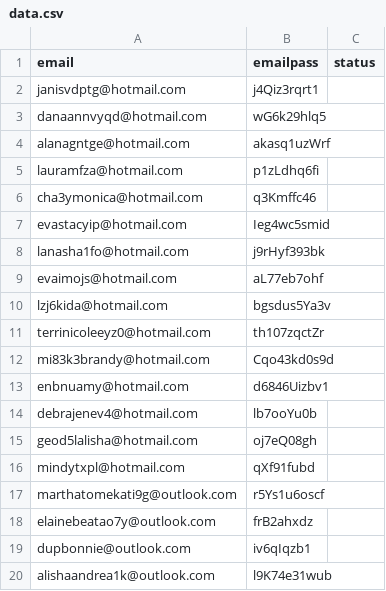
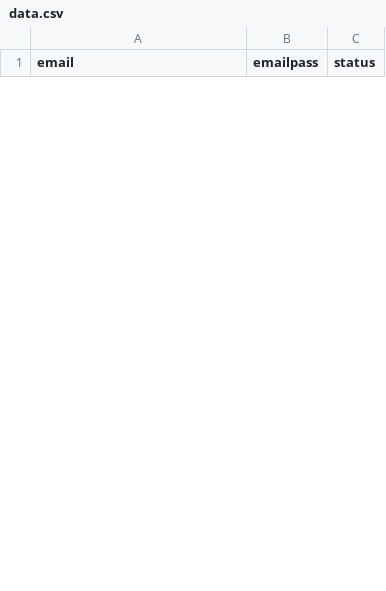
Before and after one commit to thanhlongzzz/FileZone, a CSV file: lunarcrush/data.csv, drawn as a sheet; only a part is shown; removed rows and columns are numbered as before the commit, all else as after; the diff covers the shown part only; the diff names each change by its address in the sheet, - before the commit and + after, or states it on an @@ line.

Commit message:
Update data.csv

```diff
--- a/lunarcrush/data.csv
+++ b/lunarcrush/data.csv
-row 2: janisvdptg@hotmail.com | j4Qiz3rqrt1
-row 3: danaannvyqd@hotmail.com | wG6k29hlq5
-row 4: alanagntge@hotmail.com | akasq1uzWrf
-row 5: lauramfza@hotmail.com | p1zLdhq6fi
-row 6: cha3ymonica@hotmail.com | q3Kmffc46
-row 7: evastacyip@hotmail.com | Ieg4wc5smid
-row 8: lanasha1fo@hotmail.com | j9rHyf393bk
-row 9: evaimojs@hotmail.com | aL77eb7ohf
-row 10: lzj6kida@hotmail.com | bgsdus5Ya3v
-row 11: terrinicoleeyz0@hotmail.com | th107zqctZr
-row 12: mi83k3brandy@hotmail.com | Cqo43kd0s9d
-row 13: enbnuamy@hotmail.com | d6846Uizbv1
-row 14: debrajenev4@hotmail.com | lb7ooYu0b
-row 15: geod5lalisha@hotmail.com | oj7eQ08gh
-row 16: mindytxpl@hotmail.com | qXf91fubd
-row 17: marthatomekati9g@outlook.com | r5Ys1u6oscf
-row 18: elainebeatao7y@outlook.com | frB2ahxdz
-row 19: dupbonnie@outlook.com | iv6qIqzb1
-row 20: alishaandrea1k@outlook.com | l9K74e31wub
```
Also changed, not shown: 30 added rows and 11 removed rows elsewhere in this file.
